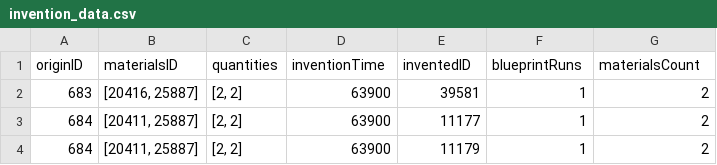
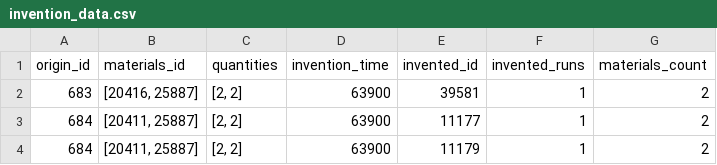
Before and after one commit to Zitrasa/EVEI-Data-Converter, a CSV file: prepared/invention_data.csv, drawn as a sheet; only a part is shown.

```diff
--- a/prepared/invention_data.csv
+++ b/prepared/invention_data.csv
@@ -1,2 +1,2 @@
-originID,materialsID,quantities,inventionTime,inventedID,blueprintRuns,materialsCount
+origin_id,materials_id,quantities,invention_time,invented_id,invented_runs,materials_count
 683,"[20416, 25887]","[2, 2]",63900,39581,1,2
```
Also changed, not shown: prepared/blueprint_data.csv, prepared/item_data.csv, 2 other files.
